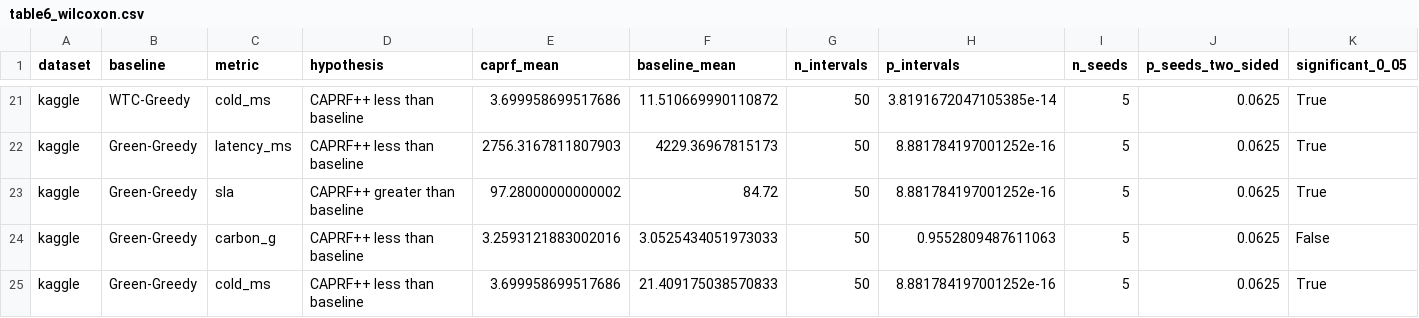
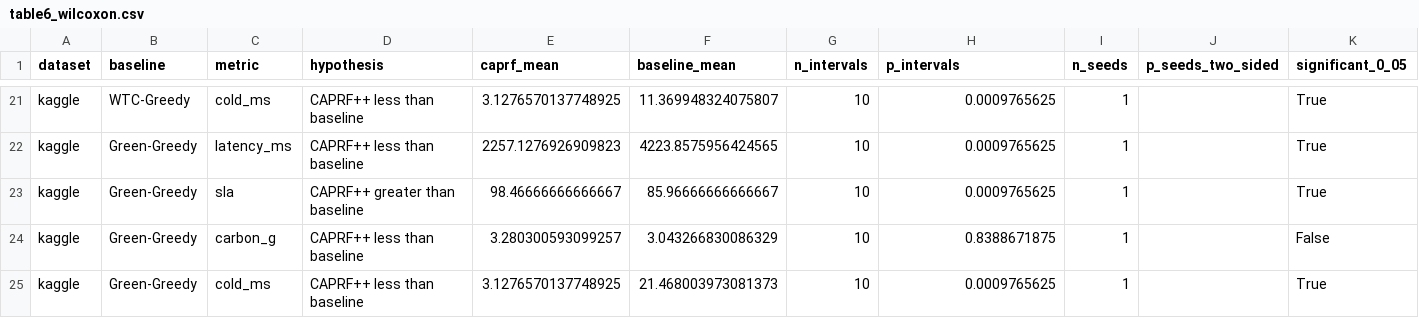
Before and after one commit to Vaishnavi1047/CAPRF-Schedular, a CSV file: results/tables/table6_wilcoxon.csv, drawn as a sheet; only a part is shown, gaps mark what is left out; the diff covers the shown part only; the diff names each change by its address in the sheet, - before the commit and + after, or states it on an @@ line.

```diff
--- a/results/tables/table6_wilcoxon.csv
+++ b/results/tables/table6_wilcoxon.csv
-E21 (caprf_mean): 3.699958699517686
+E21 (caprf_mean): 3.1276570137748925
-F21 (baseline_mean): 11.510669990110872
+F21 (baseline_mean): 11.369948324075807
-G21:G25 (n_intervals): 50
+G21:G25 (n_intervals): 10
-H21 (p_intervals): 3.8191672047105385e-14
+H21 (p_intervals): 0.0009765625
-I21:I25 (n_seeds): 5
+I21:I25 (n_seeds): 1
-J21:J25 (p_seeds_two_sided): 0.0625
+J21:J25 (p_seeds_two_sided): (empty)
-E22 (caprf_mean): 2756.3167811807903
+E22 (caprf_mean): 2257.1276926909823
-F22 (baseline_mean): 4229.36967815173
+F22 (baseline_mean): 4223.8575956424565
-H22:H23 (p_intervals): 8.881784197001252e-16
+H22:H23 (p_intervals): 0.0009765625
-E23 (caprf_mean): 97.28000000000002
+E23 (caprf_mean): 98.46666666666667
-F23 (baseline_mean): 84.72
+F23 (baseline_mean): 85.96666666666667
-E24 (caprf_mean): 3.2593121883002016
+E24 (caprf_mean): 3.280300593099257
-F24 (baseline_mean): 3.0525434051973033
+F24 (baseline_mean): 3.043266830086329
-H24 (p_intervals): 0.9552809487611063
+H24 (p_intervals): 0.8388671875
-E25 (caprf_mean): 3.699958699517686
+E25 (caprf_mean): 3.1276570137748925
-F25 (baseline_mean): 21.409175038570833
+F25 (baseline_mean): 21.468003973081373
-H25 (p_intervals): 8.881784197001252e-16
+H25 (p_intervals): 0.0009765625
```
Also changed, not shown: 113 edited cells elsewhere in this file, results/tables/table3_caprf_performance.csv, results/tables/table4_comparison_bitbrains.csv, 14 other files.
